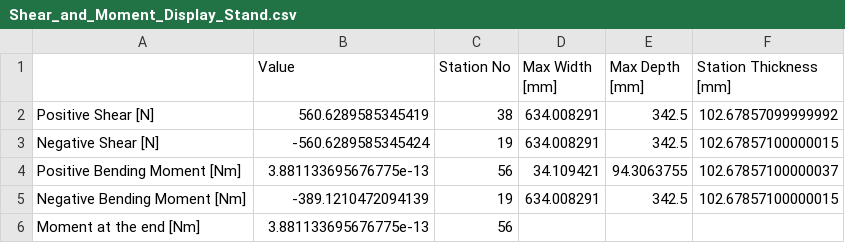
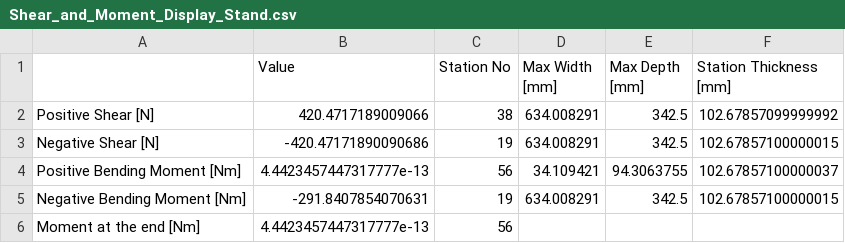
Before and after one commit to UWaterlooConcreteCanoe/Structural_Analysis, a CSV file: Shear_and_Moment_Display_Stand.csv, drawn as a sheet.

```diff
--- a/Shear_and_Moment_Display_Stand.csv
+++ b/Shear_and_Moment_Display_Stand.csv
@@ -1,6 +1,6 @@
 ,Value,Station No,Max Width [mm],Max Depth [mm],Station Thickness [mm]
-Positive Shear [N],560.6289585345419,38,634.008291,342.5,102.67857099999992
-Negative Shear [N],-560.6289585345424,19,634.008291,342.5,102.67857100000015
-Positive Bending Moment [Nm],3.881133695676775e-13,56,34.109421,94.3063755,102.67857100000037
-Negative Bending Moment [Nm],-389.1210472094139,19,634.008291,342.5,102.67857100000015
-Moment at the end [Nm],3.881133695676775e-13,56,,,
+Positive Shear [N],420.4717189009066,38,634.008291,342.5,102.67857099999992
+Negative Shear [N],-420.47171890090686,19,634.008291,342.5,102.67857100000015
+Positive Bending Moment [Nm],4.4423457447317777e-13,56,34.109421,94.3063755,102.67857100000037
+Negative Bending Moment [Nm],-291.8407854070631,19,634.008291,342.5,102.67857100000015
+Moment at the end [Nm],4.4423457447317777e-13,56,,,
```
Also changed, not shown: Length_vs_Moment_Display_Stand.csv, Length_vs_Shear_Display_Stand.csv, 10 other files.
